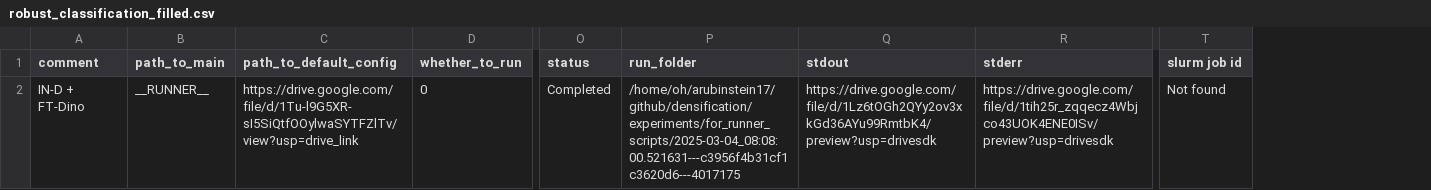
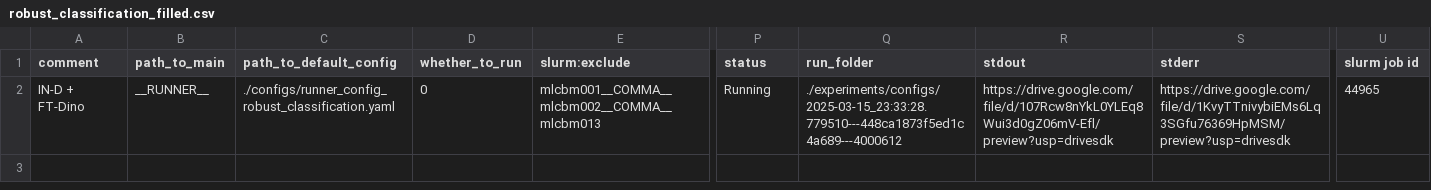
Before and after one commit to AlexanderRubinstein/OCCAM, a CSV file: sheets/robust_classification_filled.csv, drawn as a sheet; only a part is shown, gaps mark what is left out; addresses are those after the commit; the diff names each change by its address in the sheet, - before the commit and + after, or states it on an @@ line.

```diff
--- a/sheets/robust_classification_filled.csv
+++ b/sheets/robust_classification_filled.csv
+column E (slurm:exclude), row 2: mlcbm001__COMMA__mlcbm002__COMMA__mlcbm013
-C2 (path_to_default_config): https://drive.google.com/file/d/1Tu-l9G5XR-sI5SiQtfOOylwaSYTFZlTv/view?usp=drive_link
+C2 (path_to_default_config): ./configs/runner_config_robust_classification.yaml
-P2 (status): Completed
+P2 (status): Running
-Q2 (run_folder): /home/oh/arubinstein17/github/densification/experiments/for_runner_scripts/2025-03-04_08:08:00.521631---c3956f4b31cf1c3620d6---4017175
+Q2 (run_folder): ./experiments/configs/2025-03-15_23:33:28.779510---448ca1873f5ed1c4a689---4000612
-R2 (stdout): https://drive.google.com/file/d/1Lz6tOGh2QYy2ov3xkGd36AYu99RmtbK4/preview?usp=drivesdk
+R2 (stdout): https://drive.google.com/file/d/107Rcw8nYkL0YLEq8Wui3d0gZ06mV-Efl/preview?usp=drivesdk
-S2 (stderr): https://drive.google.com/file/d/1tih25r_zqqecz4Wbjco43UOK4ENE0ISv/preview?usp=drivesdk
+S2 (stderr): https://drive.google.com/file/d/1KvyTTnivybiEMs6Lq3SGfu76369HpMSM/preview?usp=drivesdk
-U2 (slurm job id): Not found
+U2 (slurm job id): 44965
```
Also changed, not shown: sheets/mask_generation_filled.csv, 10 other files.
